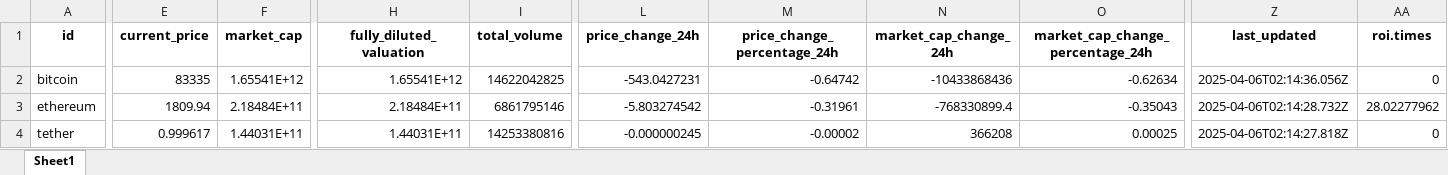
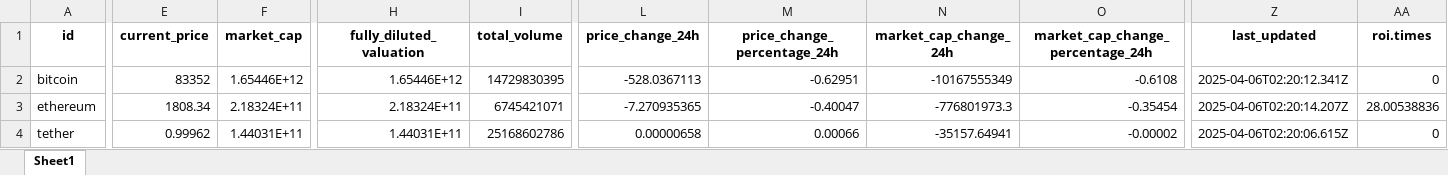
Before and after one commit to Carlos19711101/bigdata20251_actividad1, an Excel workbook: src/static/cleaned_data/cleaned_data.xlsx, sheet Sheet1, drawn as a sheet; only a part is shown, gaps mark what is left out; values as stored, in another font and other column widths than the file's, no borders; the diff covers the shown part only; the diff names each change by its address in the sheet, - before the commit and + after, or states it on an @@ line.

```diff
--- a/src/static/cleaned_data/cleaned_data.xlsx (sheet Sheet1)
+++ b/src/static/cleaned_data/cleaned_data.xlsx (sheet Sheet1)
-E2 (current_price): 83335
+E2 (current_price): 83352
-F2 (market_cap): 1.65541E+12
+F2 (market_cap): 1.65446E+12
-H2 (fully_diluted_valuation): 1.65541E+12
+H2 (fully_diluted_valuation): 1.65446E+12
-I2 (total_volume): 14622042825
+I2 (total_volume): 14729830395
-L2 (price_change_24h): -543.0427231
+L2 (price_change_24h): -528.0367113
-M2 (price_change_percentage_24h): -0.64742
+M2 (price_change_percentage_24h): -0.62951
-N2 (market_cap_change_24h): -10433868436
+N2 (market_cap_change_24h): -10167555349
-O2 (market_cap_change_percentage_24h): -0.62634
+O2 (market_cap_change_percentage_24h): -0.6108
-Z2 (last_updated): 2025-04-06T02:14:36.056Z
+Z2 (last_updated): 2025-04-06T02:20:12.341Z
-E3 (current_price): 1809.94
+E3 (current_price): 1808.34
-F3 (market_cap): 2.18484E+11
+F3 (market_cap): 2.18324E+11
-H3 (fully_diluted_valuation): 2.18484E+11
+H3 (fully_diluted_valuation): 2.18324E+11
-I3 (total_volume): 6861795146
+I3 (total_volume): 6745421071
-L3 (price_change_24h): -5.803274542
+L3 (price_change_24h): -7.270935365
-M3 (price_change_percentage_24h): -0.31961
+M3 (price_change_percentage_24h): -0.40047
-N3 (market_cap_change_24h): -768330899.4
+N3 (market_cap_change_24h): -776801973.3
-O3 (market_cap_change_percentage_24h): -0.35043
+O3 (market_cap_change_percentage_24h): -0.35454
-Z3 (last_updated): 2025-04-06T02:14:28.732Z
+Z3 (last_updated): 2025-04-06T02:20:14.207Z
-AA3 (roi.times): 28.02277962
+AA3 (roi.times): 28.00538836
-E4 (current_price): 0.999617
+E4 (current_price): 0.99962
-I4 (total_volume): 14253380816
+I4 (total_volume): 25168602786
-L4 (price_change_24h): -0.000000245
+L4 (price_change_24h): 0.00000658
-M4 (price_change_percentage_24h): -0.00002
+M4 (price_change_percentage_24h): 0.00066
-N4 (market_cap_change_24h): 366208
+N4 (market_cap_change_24h): -35157.64941
-O4 (market_cap_change_percentage_24h): 0.00025
+O4 (market_cap_change_percentage_24h): -0.00002
-Z4 (last_updated): 2025-04-06T02:14:27.818Z
+Z4 (last_updated): 2025-04-06T02:20:06.615Z
```
Also changed, not shown: 4 added rows, 4 removed rows and 843 edited cells elsewhere in this sheet, src/static/xlsx/enriched_data.xlsx, src/static/xlsx/request_api_xlsx.xlsx, 7 other files.
